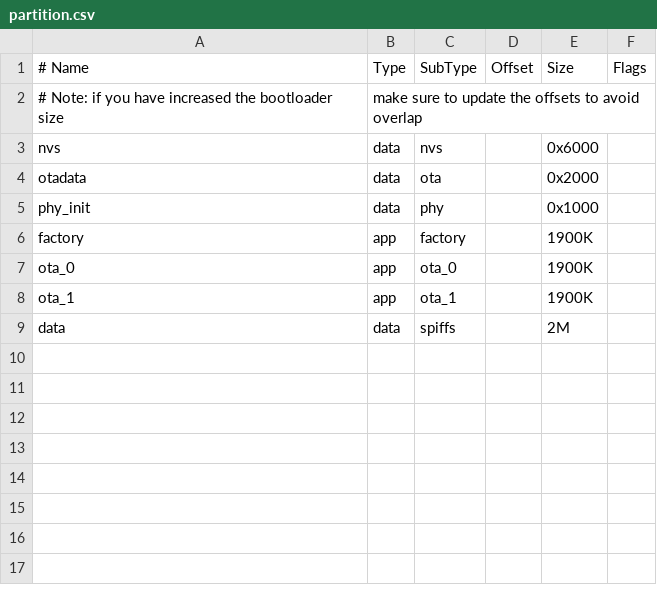
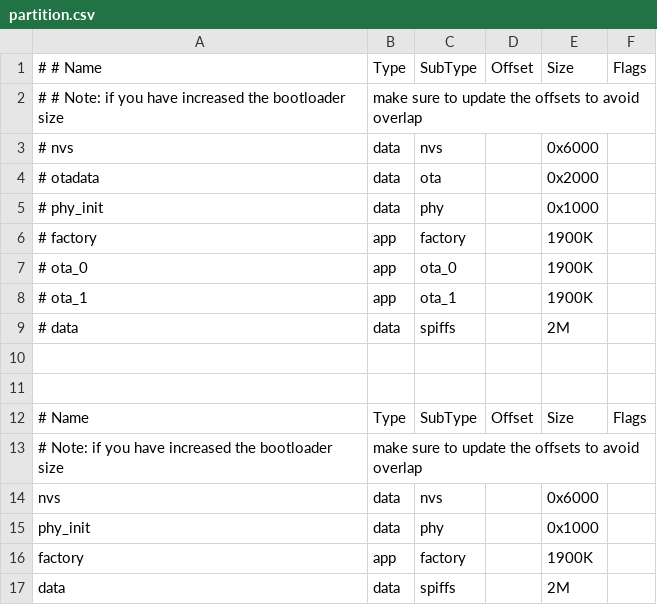
Before and after one commit to xLeDocteurx/BBKing, a CSV file: partition.csv, drawn as a sheet; removed rows and columns are numbered as before the commit, all else as after; the diff names each change by its address in the sheet, - before the commit and + after, or states it on an @@ line.

```diff
--- a/partition.csv
+++ b/partition.csv
+row 1: # # Name | Type | SubType | Offset | Size | Flags
+row 2: # # Note: if you have increased the bootloader size | make sure to update the offsets to avoid overlap
+row 3: # nvs | data | nvs |  | 0x6000
+row 4: # otadata | data | ota |  | 0x2000
+row 5: # phy_init | data | phy |  | 0x1000
+row 6: # factory | app | factory |  | 1900K
+row 7: # ota_0 | app | ota_0 |  | 1900K
+row 8: # ota_1 | app | ota_1 |  | 1900K
+row 9: # data | data | spiffs |  | 2M
+row 10: (empty)
+row 11: (empty)
-row 4: otadata | data | ota |  | 0x2000
-row 7: ota_0 | app | ota_0 |  | 1900K
-row 8: ota_1 | app | ota_1 |  | 1900K
```
Also changed, not shown: 4 other files.
